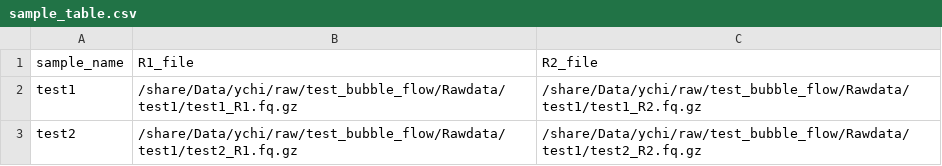
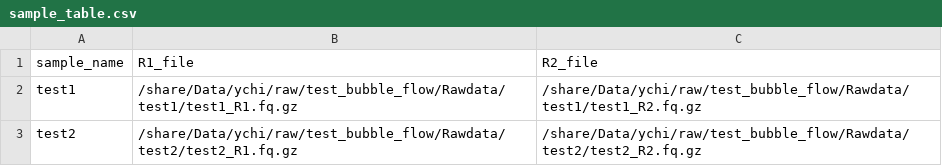
Before and after one commit to zhuakexi/bubble_flow, a CSV file: config/sample_table.csv, drawn as a sheet.

Commit message:
sample_table typo

```diff
--- a/config/sample_table.csv
+++ b/config/sample_table.csv
@@ -2,2 +2,2 @@ sample_name,R1_file,R2_file
 test1,/share/Data/ychi/raw/test_bubble_flow/Rawdata/test1/test1_R1.fq.gz,/share/Data/ychi/raw/test_bubble_flow/Rawdata/test1/test1_R2.fq.gz
-test2,/share/Data/ychi/raw/test_bubble_flow/Rawdata/test1/test2_R1.fq.gz,/share/Data/ychi/raw/test_bubble_flow/Rawdata/test1/test2_R2.fq.gz
+test2,/share/Data/ychi/raw/test_bubble_flow/Rawdata/test2/test2_R1.fq.gz,/share/Data/ychi/raw/test_bubble_flow/Rawdata/test2/test2_R2.fq.gz
```
